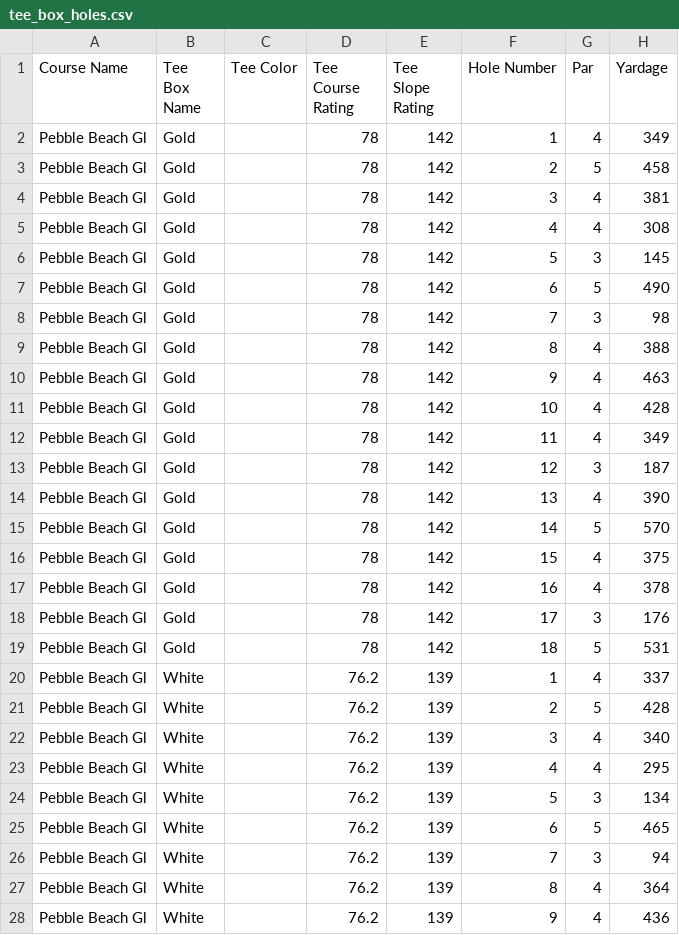
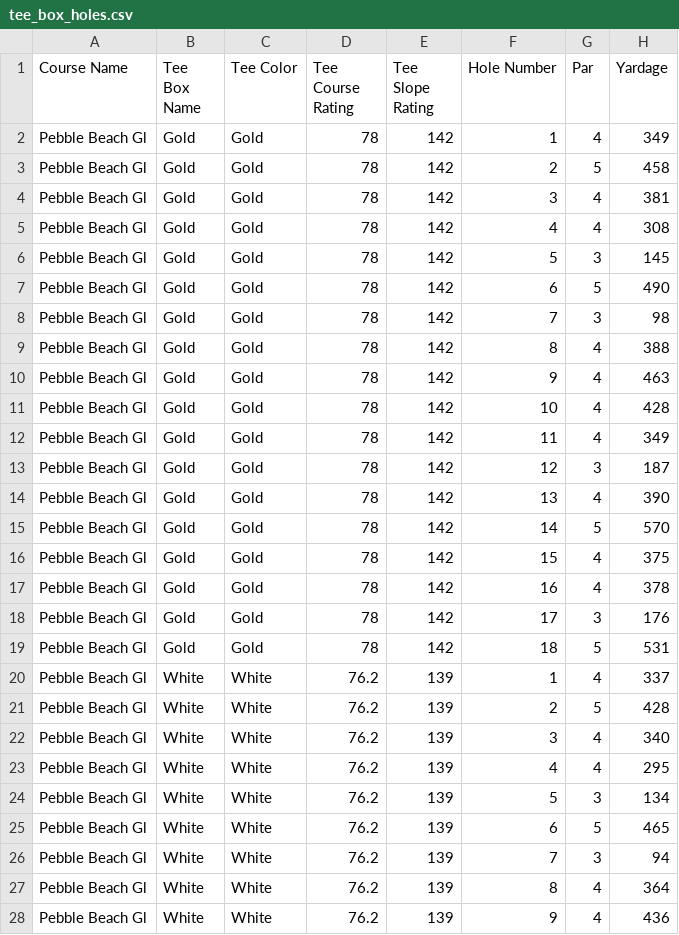
Before and after one commit to Pandahasa/CS122-FinalProject, a CSV file: data/Pebble_Beach_Gl/tee_box_holes.csv, drawn as a sheet; only a part is shown; the diff covers the shown part only.

```diff
--- a/data/Pebble_Beach_Gl/tee_box_holes.csv
+++ b/data/Pebble_Beach_Gl/tee_box_holes.csv
@@ -1,28 +1,28 @@
 Course Name,Tee Box Name,Tee Color,Tee Course Rating,Tee Slope Rating,Hole Number,Par,Yardage
-Pebble Beach Gl,Gold,,78,142,1,4,349
-Pebble Beach Gl,Gold,,78,142,2,5,458
-Pebble Beach Gl,Gold,,78,142,3,4,381
-Pebble Beach Gl,Gold,,78,142,4,4,308
-Pebble Beach Gl,Gold,,78,142,5,3,145
-Pebble Beach Gl,Gold,,78,142,6,5,490
-Pebble Beach Gl,Gold,,78,142,7,3,98
-Pebble Beach Gl,Gold,,78,142,8,4,388
-Pebble Beach Gl,Gold,,78,142,9,4,463
-Pebble Beach Gl,Gold,,78,142,10,4,428
-Pebble Beach Gl,Gold,,78,142,11,4,349
-Pebble Beach Gl,Gold,,78,142,12,3,187
-Pebble Beach Gl,Gold,,78,142,13,4,390
-Pebble Beach Gl,Gold,,78,142,14,5,570
-Pebble Beach Gl,Gold,,78,142,15,4,375
-Pebble Beach Gl,Gold,,78,142,16,4,378
-Pebble Beach Gl,Gold,,78,142,17,3,176
-Pebble Beach Gl,Gold,,78,142,18,5,531
-Pebble Beach Gl,White,,76.2,139,1,4,337
-Pebble Beach Gl,White,,76.2,139,2,5,428
-Pebble Beach Gl,White,,76.2,139,3,4,340
-Pebble Beach Gl,White,,76.2,139,4,4,295
-Pebble Beach Gl,White,,76.2,139,5,3,134
-Pebble Beach Gl,White,,76.2,139,6,5,465
-Pebble Beach Gl,White,,76.2,139,7,3,94
-Pebble Beach Gl,White,,76.2,139,8,4,364
-Pebble Beach Gl,White,,76.2,139,9,4,436
+Pebble Beach Gl,Gold,Gold,78,142,1,4,349
+Pebble Beach Gl,Gold,Gold,78,142,2,5,458
+Pebble Beach Gl,Gold,Gold,78,142,3,4,381
+Pebble Beach Gl,Gold,Gold,78,142,4,4,308
+Pebble Beach Gl,Gold,Gold,78,142,5,3,145
+Pebble Beach Gl,Gold,Gold,78,142,6,5,490
+Pebble Beach Gl,Gold,Gold,78,142,7,3,98
+Pebble Beach Gl,Gold,Gold,78,142,8,4,388
+Pebble Beach Gl,Gold,Gold,78,142,9,4,463
+Pebble Beach Gl,Gold,Gold,78,142,10,4,428
+Pebble Beach Gl,Gold,Gold,78,142,11,4,349
+Pebble Beach Gl,Gold,Gold,78,142,12,3,187
+Pebble Beach Gl,Gold,Gold,78,142,13,4,390
+Pebble Beach Gl,Gold,Gold,78,142,14,5,570
+Pebble Beach Gl,Gold,Gold,78,142,15,4,375
+Pebble Beach Gl,Gold,Gold,78,142,16,4,378
+Pebble Beach Gl,Gold,Gold,78,142,17,3,176
+Pebble Beach Gl,Gold,Gold,78,142,18,5,531
+Pebble Beach Gl,White,White,76.2,139,1,4,337
+Pebble Beach Gl,White,White,76.2,139,2,5,428
+Pebble Beach Gl,White,White,76.2,139,3,4,340
+Pebble Beach Gl,White,White,76.2,139,4,4,295
+Pebble Beach Gl,White,White,76.2,139,5,3,134
+Pebble Beach Gl,White,White,76.2,139,6,5,465
+Pebble Beach Gl,White,White,76.2,139,7,3,94
+Pebble Beach Gl,White,White,76.2,139,8,4,364
+Pebble Beach Gl,White,White,76.2,139,9,4,436
```
Also changed, not shown: 135 edited cells elsewhere in this file, data/Cypress_Point_Club/tee_box_holes.csv, data/Deep_Cliff_Gc/tee_box_holes.csv, 2 other files.
